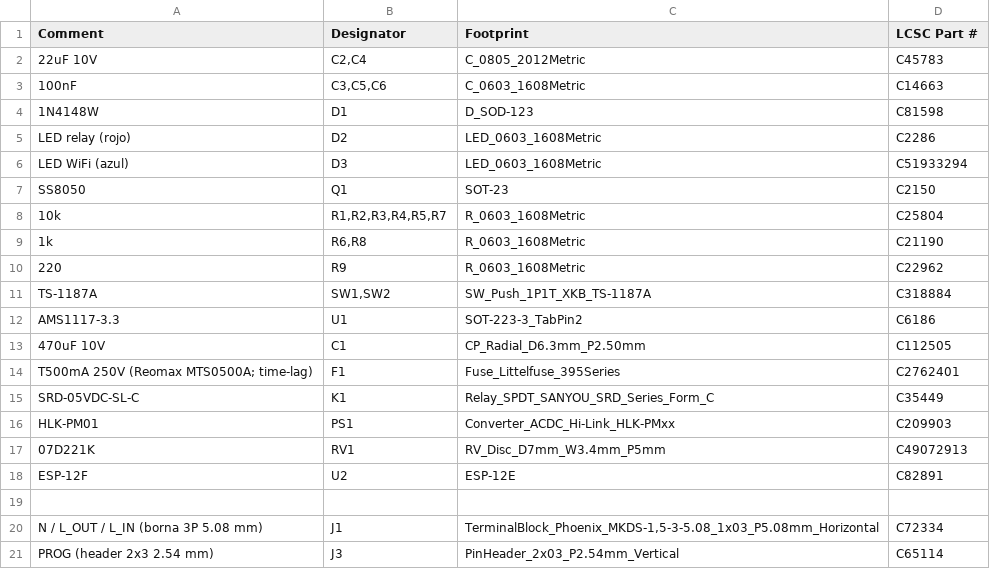
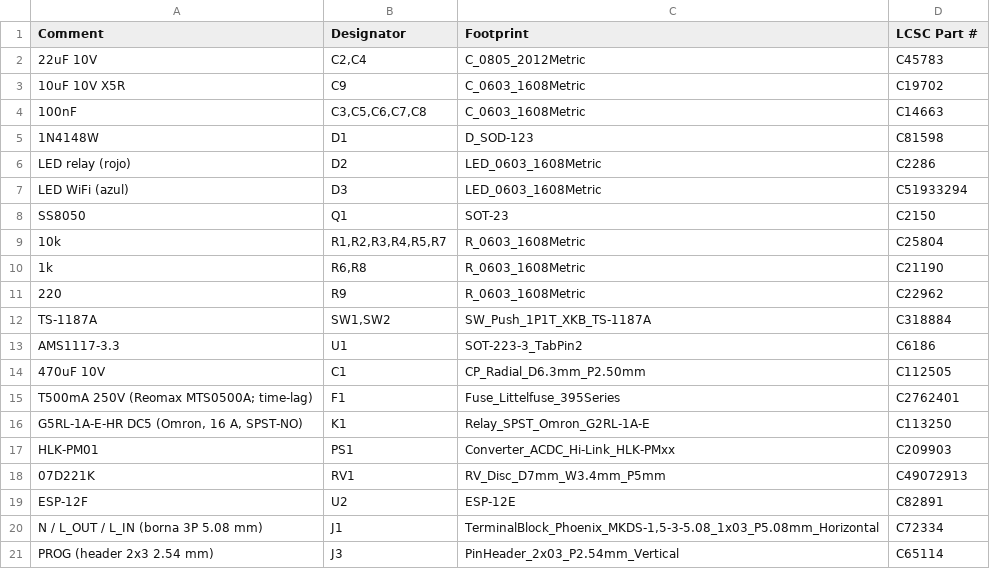
Before and after one commit to techmiguel/smartRele, a CSV file: fabricacion/BOM_JLCPCB.csv, drawn as a sheet.

Commit message:
v3 revision: Omron G5RL relay, 10 A load and complete documentation
  Hardware
  - Omron G5RL-1A-E-HR relay (16 A, reinforced insulation) instead of
    the SRD-05VDC; 66.5 x 49 mm board.
  - Power path duplicated on both sides (2 x 2.5 mm) for 10 A.
  - J3 powered at 5 V; RC delay on EN/RST (C7, C8) and 10 uF
    decoupling next to the ESP-12F (C9).
  - Mains copper >= 2.0 mm from the edge; K1 rule removed so the 4 mm
    mains/low-voltage clearance applies across the whole board.
  - Gerbers, drill files, BOM, CPL, renders and schematic regenerated.

  Repository
  - Restructured README, CHANGELOG and CERN-OHL-W-2.0 license.
  - PDF datasheet and user guide with its generator script.
  - 3D-printable enclosure (FreeCAD, STEP and STL).
  - Relay STEP model and datasheets of the key components.
  - Removed the v1 generator scripts and the empty manual BOM.

```diff
--- a/fabricacion/BOM_JLCPCB.csv
+++ b/fabricacion/BOM_JLCPCB.csv
@@ -2,3 +2,4 @@ Comment,Designator,Footprint,LCSC Part #
 22uF 10V,"C2,C4",C_0805_2012Metric,C45783
-100nF,"C3,C5,C6",C_0603_1608Metric,C14663
+10uF 10V X5R,C9,C_0603_1608Metric,C19702
+100nF,"C3,C5,C6,C7,C8",C_0603_1608Metric,C14663
 1N4148W,D1,D_SOD-123,C81598
@@ -14,3 +15,3 @@ AMS1117-3.3,U1,SOT-223-3_TabPin2,C6186
 T500mA 250V (Reomax MTS0500A; time-lag),F1,Fuse_Littelfuse_395Series,C2762401
-SRD-05VDC-SL-C,K1,Relay_SPDT_SANYOU_SRD_Series_Form_C,C35449
+"G5RL-1A-E-HR DC5 (Omron, 16 A, SPST-NO)",K1,Relay_SPST_Omron_G2RL-1A-E,C113250
 HLK-PM01,PS1,Converter_ACDC_Hi-Link_HLK-PMxx,C209903
@@ -18,3 +19,2 @@ HLK-PM01,PS1,Converter_ACDC_Hi-Link_HLK-PMxx,C209903
 ESP-12F,U2,ESP-12E,C82891
-
 N / L_OUT / L_IN (borna 3P 5.08 mm),J1,"TerminalBlock_Phoenix_MKDS-1,5-3-5.08_1x03_P5.08mm_Horizontal",C72334
```
Also changed, not shown: 54 other files.
